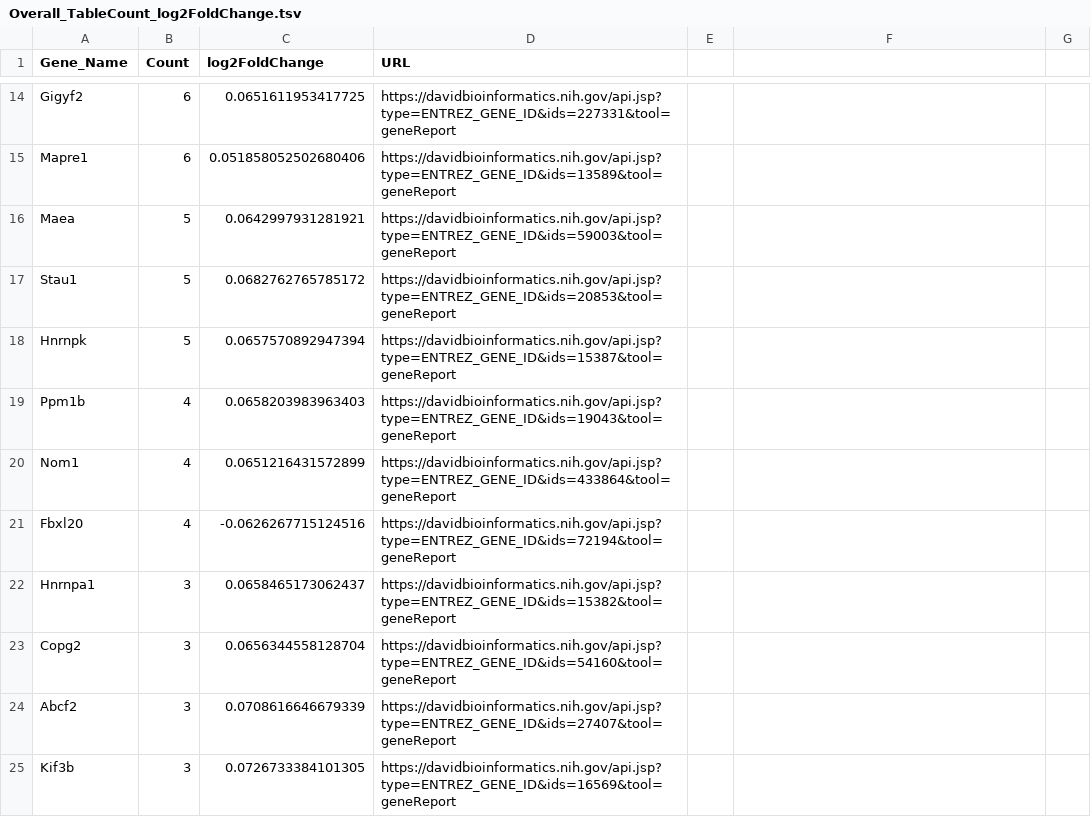
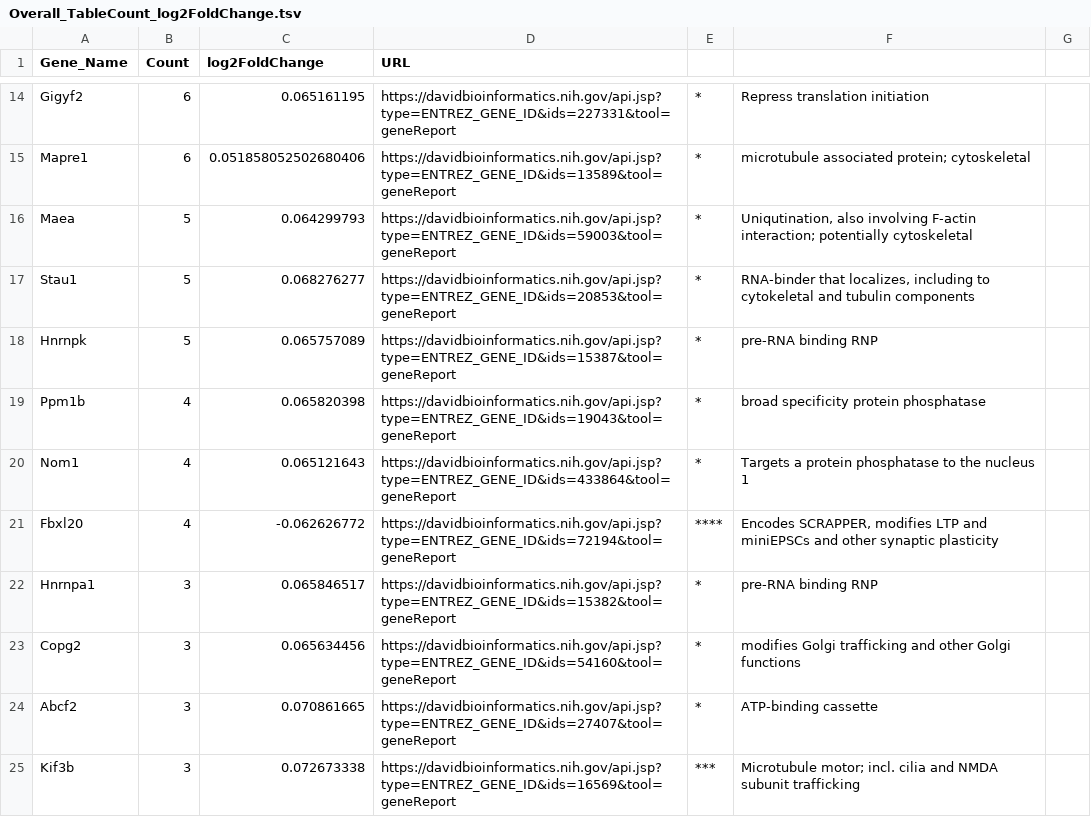
Before and after one commit to Vica1106/Stress_datasets, a TSV file: Overall_count/Overall_TableCount_log2FoldChange.tsv, drawn as a sheet; only a part is shown, gaps mark what is left out; the diff covers the shown part only; the diff names each change by its address in the sheet, - before the commit and + after, or states it on an @@ line.

```diff
--- a/Overall_count/Overall_TableCount_log2FoldChange.tsv
+++ b/Overall_count/Overall_TableCount_log2FoldChange.tsv
-C14 (log2FoldChange): 0.0651611953417725
+C14 (log2FoldChange): 0.065161195
-E14:E20: (empty)
+E14:E20: *
-F14: (empty)
+F14: Repress translation initiation
-F15: (empty)
+F15: microtubule associated protein; cytoskeletal
-C16 (log2FoldChange): 0.0642997931281921
+C16 (log2FoldChange): 0.064299793
-F16: (empty)
+F16: Uniqutination, also involving F-actin interaction; potentially cytoskeletal
-C17 (log2FoldChange): 0.0682762765785172
+C17 (log2FoldChange): 0.068276277
-F17: (empty)
+F17: RNA-binder that localizes, including to cytokeletal and tubulin components
-C18 (log2FoldChange): 0.0657570892947394
+C18 (log2FoldChange): 0.065757089
-F18: (empty)
+F18: pre-RNA binding RNP
-C19 (log2FoldChange): 0.0658203983963403
+C19 (log2FoldChange): 0.065820398
-F19: (empty)
+F19: broad specificity protein phosphatase
-C20 (log2FoldChange): 0.0651216431572899
+C20 (log2FoldChange): 0.065121643
-F20: (empty)
+F20: Targets a protein phosphatase to the nucleus 1
-C21 (log2FoldChange): -0.0626267715124516
+C21 (log2FoldChange): -0.062626772
-E21: (empty)
+E21: ****
-F21: (empty)
+F21: Encodes SCRAPPER, modifies LTP and miniEPSCs and other synaptic plasticity
-C22 (log2FoldChange): 0.0658465173062437
+C22 (log2FoldChange): 0.065846517
-E22:E24: (empty)
+E22:E24: *
-F22: (empty)
+F22: pre-RNA binding RNP
-C23 (log2FoldChange): 0.0656344558128704
+C23 (log2FoldChange): 0.065634456
-F23: (empty)
+F23: modifies Golgi trafficking and other Golgi functions
-C24 (log2FoldChange): 0.0708616646679339
+C24 (log2FoldChange): 0.070861665
-F24: (empty)
+F24: ATP-binding cassette
-C25 (log2FoldChange): 0.0726733384101305
+C25 (log2FoldChange): 0.072673338
-E25: (empty)
+E25: ***
-F25: (empty)
+F25: Microtubule motor; incl. cilia and NMDA subunit trafficking
```
Also changed, not shown: 37 edited cells elsewhere in this file, 43 other files.
